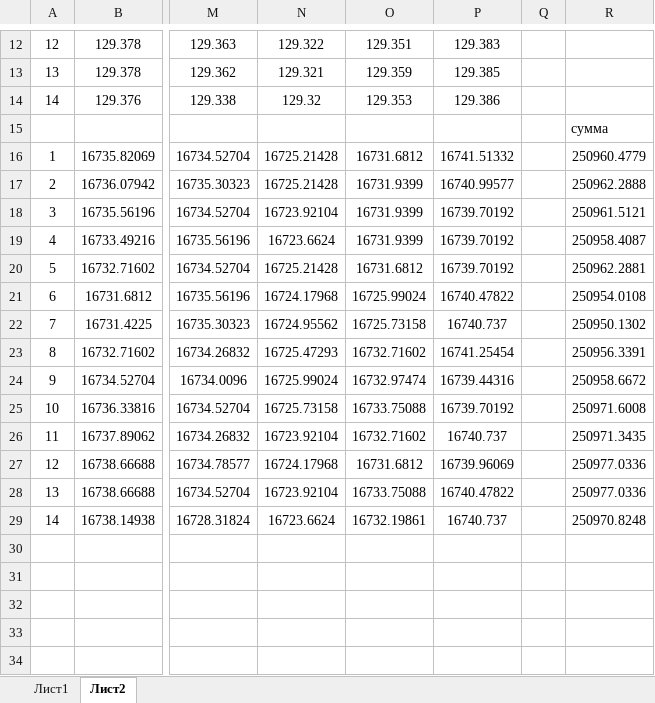
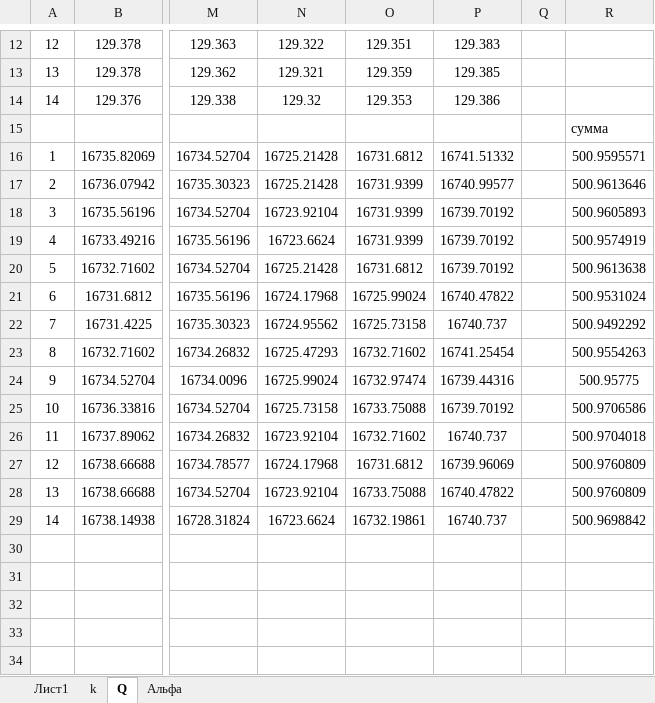
Before and after one commit to maksim-aleks01/KR_MS, an Excel workbook: Лист Microsoft Office Excel.xlsx, sheet Q, drawn as a sheet; only a part is shown, gaps mark what is left out; values as stored, in another font and other column widths than the file's, no borders; the diff names each change by its address in the sheet, - before the commit and + after, or states it on an @@ line.

```diff
--- a/Лист Microsoft Office Excel.xlsx (sheet Q)
+++ b/Лист Microsoft Office Excel.xlsx (sheet Q)
-sheet tab: Лист2
+sheet tab: Q
+sheet tab: k
+sheet tab: Альфа
-R16: 250960.4779
+R16: 500.9595571
-R17: 250962.2888
+R17: 500.9613646
-R18: 250961.5121
+R18: 500.9605893
-R19: 250958.4087
+R19: 500.9574919
-R20: 250962.2881
+R20: 500.9613638
-R21: 250954.0108
+R21: 500.9531024
-R22: 250950.1302
+R22: 500.9492292
-R23: 250956.3391
+R23: 500.9554263
-R24: 250958.6672
+R24: 500.95775
-R25: 250971.6008
+R25: 500.9706586
-R26: 250971.3435
+R26: 500.9704018
-R27:R28: 250977.0336
+R27:R28: 500.9760809
-R29: 250970.8248
+R29: 500.9698842
```
Also changed, not shown: 9 other files.
